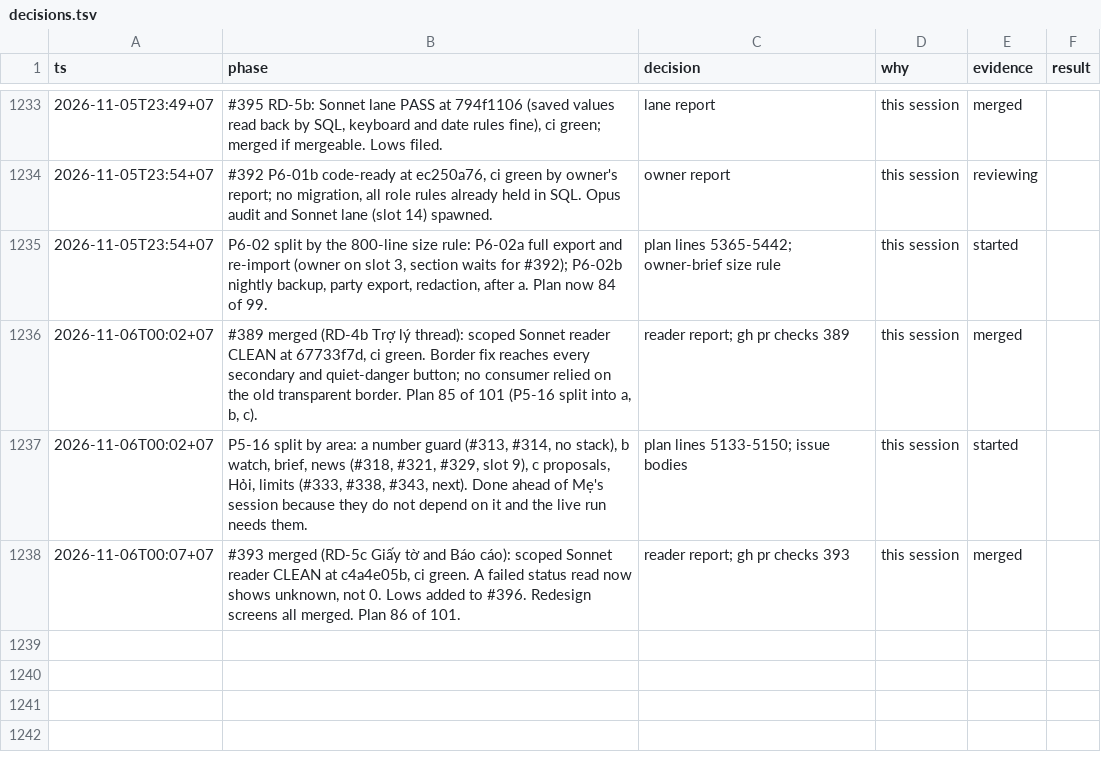
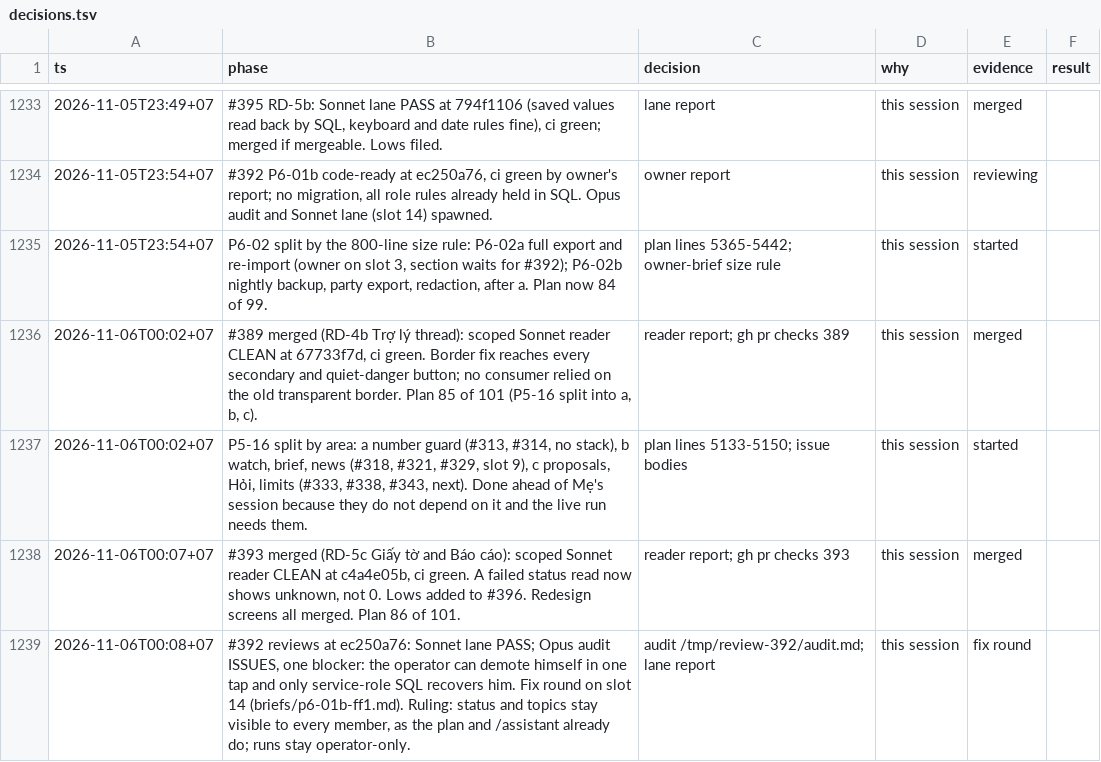
Before and after one commit to ngducn/esta, a TSV file: docs/plan/trail/decisions.tsv, drawn as a sheet; only a part is shown, gaps mark what is left out; the diff names each change by its address in the sheet, - before the commit and + after, or states it on an @@ line.

```diff
--- a/docs/plan/trail/decisions.tsv
+++ b/docs/plan/trail/decisions.tsv
+row 1239: 2026-11-06T00:08+07 | #392 reviews at ec250a76: Sonnet lane PASS; Opus audit ISSUES, one blocker: the operator can demote himself in one tap and only service-role SQL recovers him. Fix round on slot 14 (briefs/p6-01b-ff1.md). Ruling: status and topics stay visible to every member, as the plan and /assistant already do; runs stay operator-only. | audit /tmp/review-392/audit.md; lane report | this session | fix round
```
